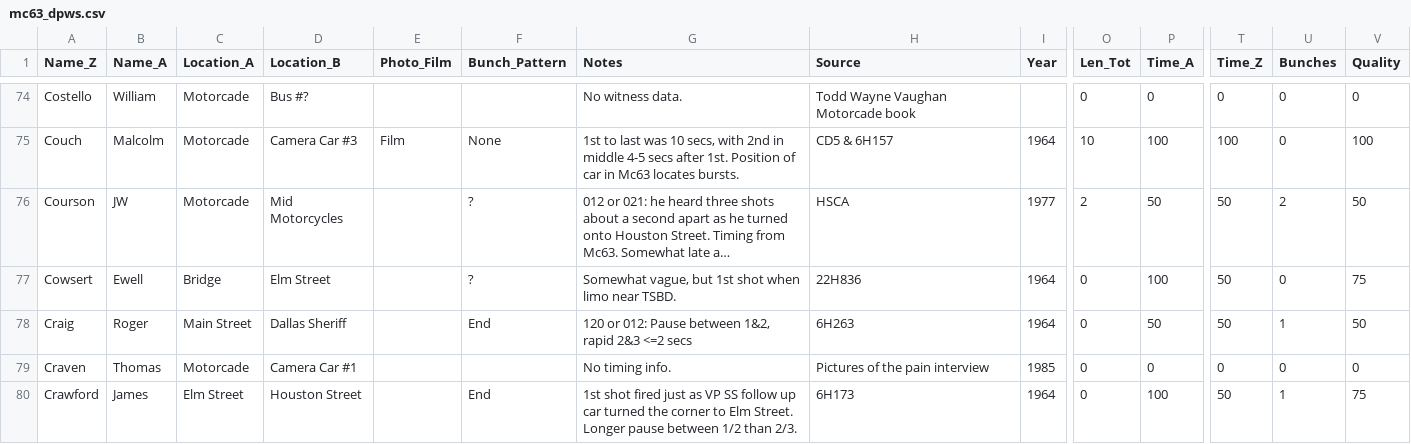
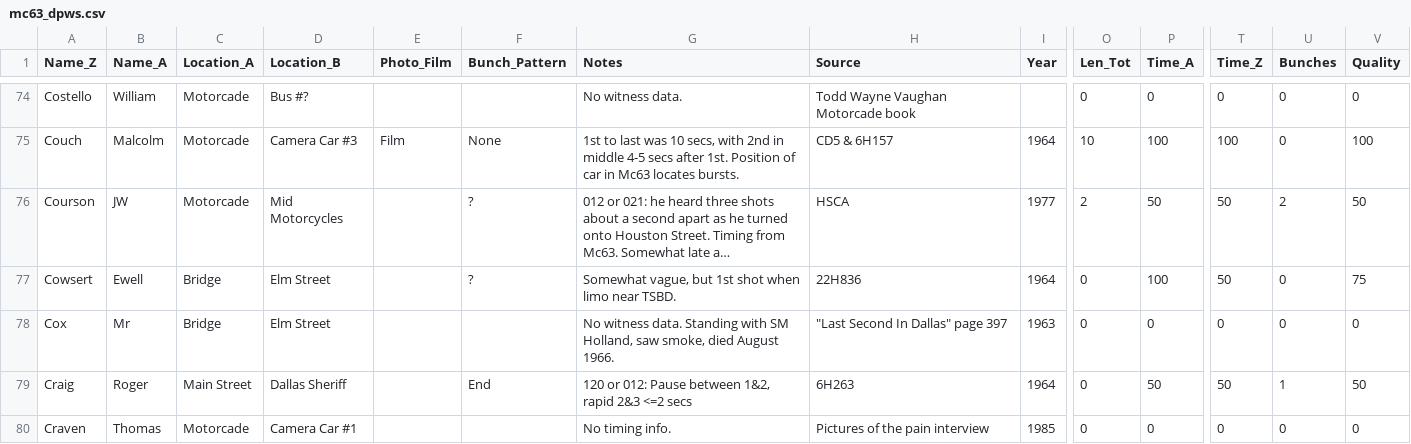
Before and after one commit to matyler/mc63.dpws, a CSV file: mc63_dpws.csv, drawn as a sheet; only a part is shown, gaps mark what is left out; the shorter side is filled out with more unchanged rows; long unchanged cells end in …; rows hold the shown columns only; the diff covers the shown part only; the diff names each change by its address in the sheet, - before the commit and + after, or states it on an @@ line.

Commit message:
Version 2021.0717.2001.36

```diff
--- a/mc63_dpws.csv
+++ b/mc63_dpws.csv
+row 78: Cox | Mr | Bridge | Elm Street |  |  | No witness data. Standing with SM Holland, saw smoke, died August 1966. | "Last Second In Dallas" page 397 | 1963 | 0 | 0 | 0 | 0 | 0
```
Also changed, not shown: 14 edited cells elsewhere in this file.
